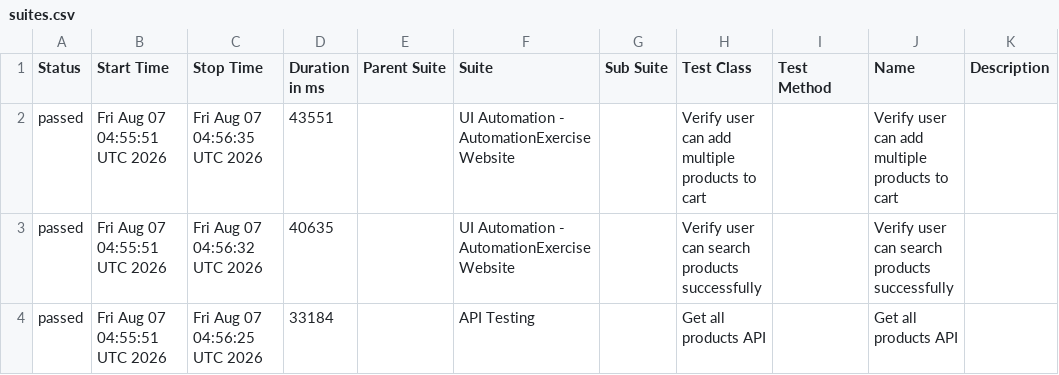
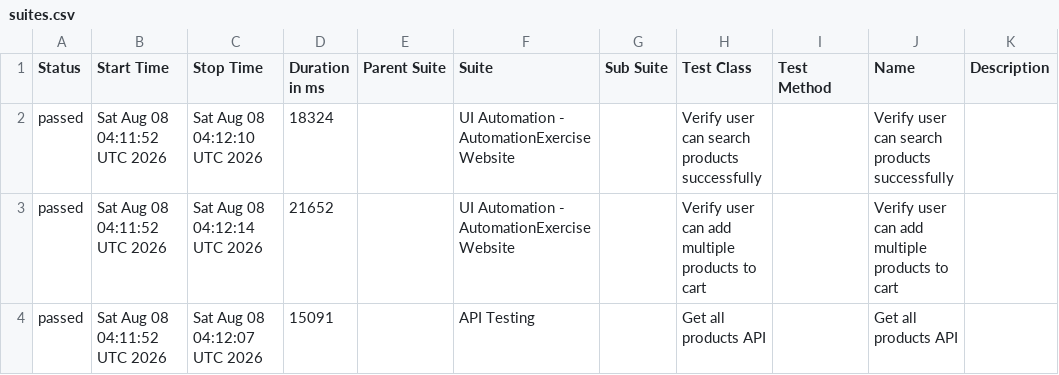
Before and after one commit to arjunonkar/suiapiautomation, a CSV file: data/suites.csv, drawn as a sheet.

```diff
--- a/data/suites.csv
+++ b/data/suites.csv
@@ -1,4 +1,4 @@
 "Status","Start Time","Stop Time","Duration in ms","Parent Suite","Suite","Sub Suite","Test Class","Test Method","Name","Description"
-"passed","Fri Aug 07 04:55:51 UTC 2026","Fri Aug 07 04:56:35 UTC 2026","43551","","UI Automation - AutomationExercise Website","","Verify user can add multiple products to cart","","Verify user can add multiple products to cart",""
-"passed","Fri Aug 07 04:55:51 UTC 2026","Fri Aug 07 04:56:32 UTC 2026","40635","","UI Automation - AutomationExercise Website","","Verify user can search products successfully","","Verify user can search products successfully",""
-"passed","Fri Aug 07 04:55:51 UTC 2026","Fri Aug 07 04:56:25 UTC 2026","33184","","API Testing","","Get all products API","","Get all products API",""
+"passed","Sat Aug 08 04:11:52 UTC 2026","Sat Aug 08 04:12:10 UTC 2026","18324","","UI Automation - AutomationExercise Website","","Verify user can search products successfully","","Verify user can search products successfully",""
+"passed","Sat Aug 08 04:11:52 UTC 2026","Sat Aug 08 04:12:14 UTC 2026","21652","","UI Automation - AutomationExercise Website","","Verify user can add multiple products to cart","","Verify user can add multiple products to cart",""
+"passed","Sat Aug 08 04:11:52 UTC 2026","Sat Aug 08 04:12:07 UTC 2026","15091","","API Testing","","Get all products API","","Get all products API",""
```
Also changed, not shown: 21 other files.
